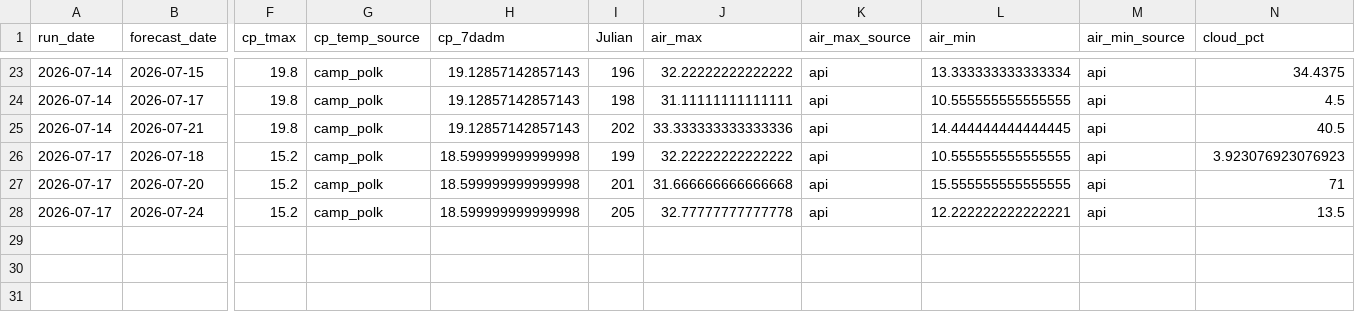
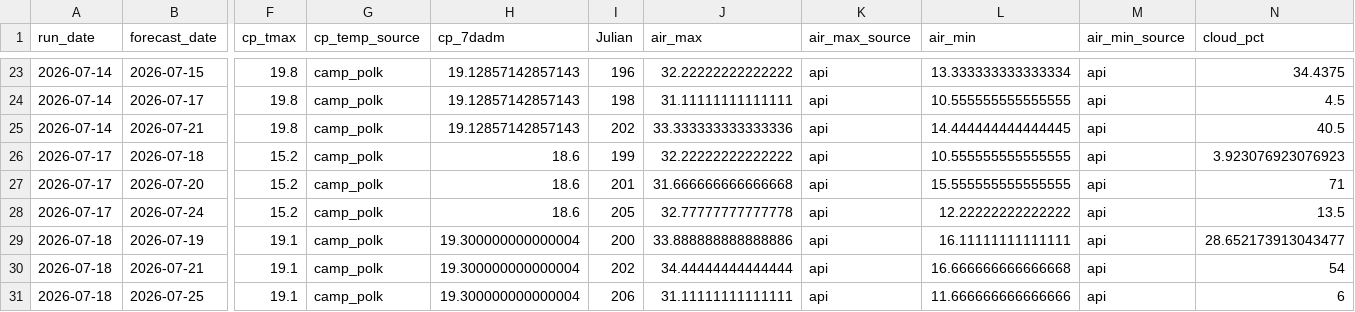
Before and after one commit to FlowWest/whychusModel, a CSV file: output/model-inputs-log.csv, drawn as a sheet; only a part is shown, gaps mark what is left out; rows hold the shown columns only; the diff names each change by its address in the sheet, - before the commit and + after, or states it on an @@ line.

```diff
--- a/output/model-inputs-log.csv
+++ b/output/model-inputs-log.csv
-H26:H28 (cp_7dadm): 18.599999999999998
+H26:H28 (cp_7dadm): 18.6
-L28 (air_min): 12.222222222222221
+L28 (air_min): 12.22222222222222
+row 29: 2026-07-18 | 2026-07-19 | 19.1 | camp_polk | 19.300000000000004 | 200 | 33.888888888888886 | api | 16.11111111111111 | api | 28.652173913043477
+row 30: 2026-07-18 | 2026-07-21 | 19.1 | camp_polk | 19.300000000000004 | 202 | 34.44444444444444 | api | 16.666666666666668 | api | 54
+row 31: 2026-07-18 | 2026-07-25 | 19.1 | camp_polk | 19.300000000000004 | 206 | 31.11111111111111 | api | 11.666666666666666 | api | 6
```
Also changed, not shown: output/instream-forecast-log.csv, output/nws-forecasts-log.csv.
